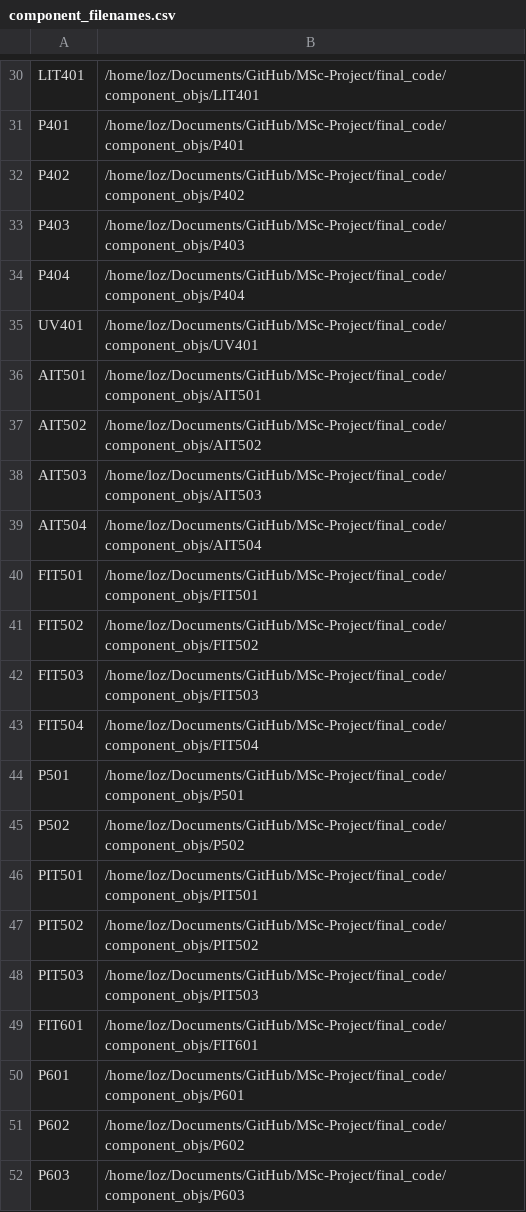
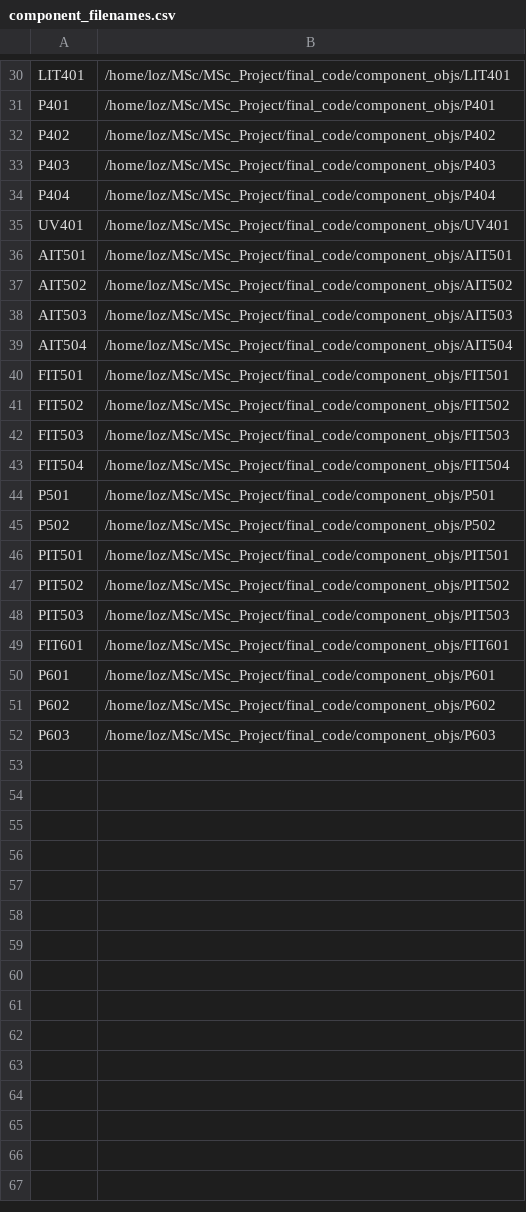
Before and after one commit to lozferatu/MSc-Project, a CSV file: final_code/component_objs/component_filenames.csv, drawn as a sheet; only a part is shown, gaps mark what is left out; the diff covers the shown part only; the diff names each change by its address in the sheet, - before the commit and + after, or states it on an @@ line.

```diff
--- a/final_code/component_objs/component_filenames.csv
+++ b/final_code/component_objs/component_filenames.csv
-B30: /home/loz/Documents/GitHub/MSc-Project/final_code/component_objs/LIT401
+B30: /home/loz/MSc/MSc_Project/final_code/component_objs/LIT401
-B31: /home/loz/Documents/GitHub/MSc-Project/final_code/component_objs/P401
+B31: /home/loz/MSc/MSc_Project/final_code/component_objs/P401
-B32: /home/loz/Documents/GitHub/MSc-Project/final_code/component_objs/P402
+B32: /home/loz/MSc/MSc_Project/final_code/component_objs/P402
-B33: /home/loz/Documents/GitHub/MSc-Project/final_code/component_objs/P403
+B33: /home/loz/MSc/MSc_Project/final_code/component_objs/P403
-B34: /home/loz/Documents/GitHub/MSc-Project/final_code/component_objs/P404
+B34: /home/loz/MSc/MSc_Project/final_code/component_objs/P404
-B35: /home/loz/Documents/GitHub/MSc-Project/final_code/component_objs/UV401
+B35: /home/loz/MSc/MSc_Project/final_code/component_objs/UV401
-B36: /home/loz/Documents/GitHub/MSc-Project/final_code/component_objs/AIT501
+B36: /home/loz/MSc/MSc_Project/final_code/component_objs/AIT501
-B37: /home/loz/Documents/GitHub/MSc-Project/final_code/component_objs/AIT502
+B37: /home/loz/MSc/MSc_Project/final_code/component_objs/AIT502
-B38: /home/loz/Documents/GitHub/MSc-Project/final_code/component_objs/AIT503
+B38: /home/loz/MSc/MSc_Project/final_code/component_objs/AIT503
-B39: /home/loz/Documents/GitHub/MSc-Project/final_code/component_objs/AIT504
+B39: /home/loz/MSc/MSc_Project/final_code/component_objs/AIT504
-B40: /home/loz/Documents/GitHub/MSc-Project/final_code/component_objs/FIT501
+B40: /home/loz/MSc/MSc_Project/final_code/component_objs/FIT501
-B41: /home/loz/Documents/GitHub/MSc-Project/final_code/component_objs/FIT502
+B41: /home/loz/MSc/MSc_Project/final_code/component_objs/FIT502
-B42: /home/loz/Documents/GitHub/MSc-Project/final_code/component_objs/FIT503
+B42: /home/loz/MSc/MSc_Project/final_code/component_objs/FIT503
-B43: /home/loz/Documents/GitHub/MSc-Project/final_code/component_objs/FIT504
+B43: /home/loz/MSc/MSc_Project/final_code/component_objs/FIT504
-B44: /home/loz/Documents/GitHub/MSc-Project/final_code/component_objs/P501
+B44: /home/loz/MSc/MSc_Project/final_code/component_objs/P501
-B45: /home/loz/Documents/GitHub/MSc-Project/final_code/component_objs/P502
+B45: /home/loz/MSc/MSc_Project/final_code/component_objs/P502
-B46: /home/loz/Documents/GitHub/MSc-Project/final_code/component_objs/PIT501
+B46: /home/loz/MSc/MSc_Project/final_code/component_objs/PIT501
-B47: /home/loz/Documents/GitHub/MSc-Project/final_code/component_objs/PIT502
+B47: /home/loz/MSc/MSc_Project/final_code/component_objs/PIT502
-B48: /home/loz/Documents/GitHub/MSc-Project/final_code/component_objs/PIT503
+B48: /home/loz/MSc/MSc_Project/final_code/component_objs/PIT503
-B49: /home/loz/Documents/GitHub/MSc-Project/final_code/component_objs/FIT601
+B49: /home/loz/MSc/MSc_Project/final_code/component_objs/FIT601
-B50: /home/loz/Documents/GitHub/MSc-Project/final_code/component_objs/P601
+B50: /home/loz/MSc/MSc_Project/final_code/component_objs/P601
-B51: /home/loz/Documents/GitHub/MSc-Project/final_code/component_objs/P602
+B51: /home/loz/MSc/MSc_Project/final_code/component_objs/P602
-B52: /home/loz/Documents/GitHub/MSc-Project/final_code/component_objs/P603
+B52: /home/loz/MSc/MSc_Project/final_code/component_objs/P603
```
Also changed, not shown: 28 edited cells elsewhere in this file, 9 other files.
